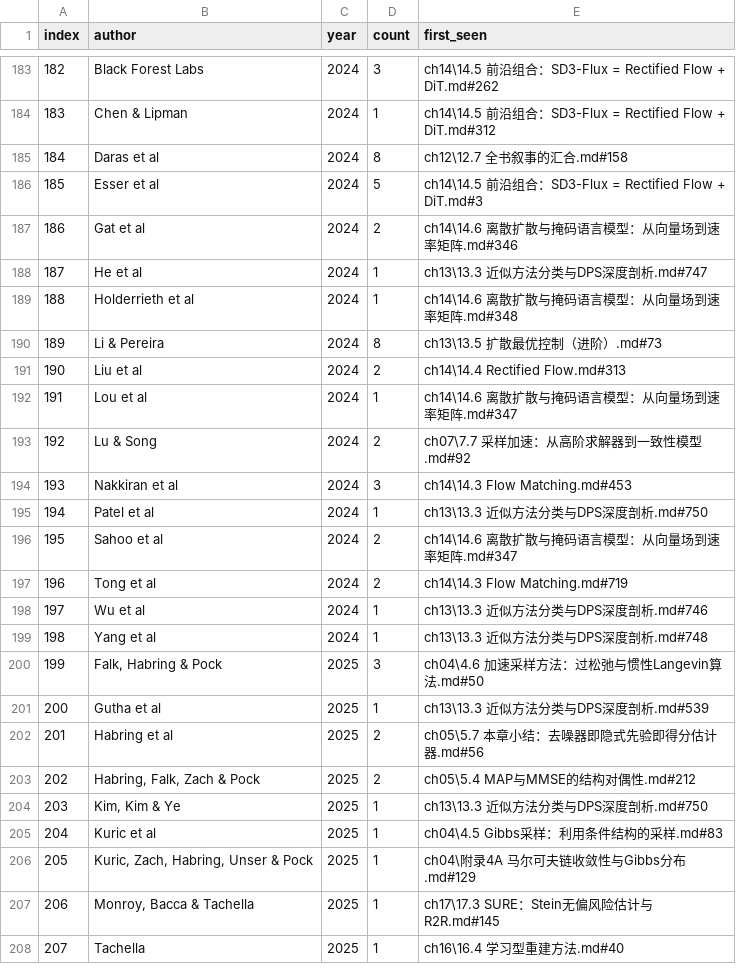
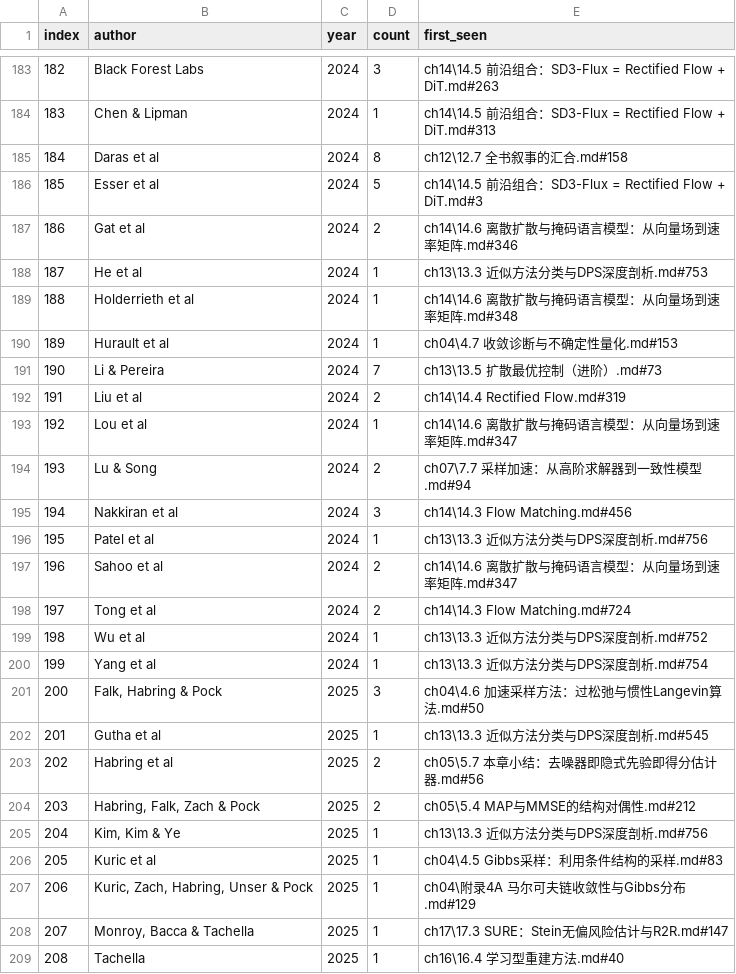
Before and after one commit to liujia1/deepinv2, a CSV file: book/meta/citations_raw.csv, drawn as a sheet; only a part is shown, gaps mark what is left out; addresses are those after the commit; the diff covers the shown part only; the diff names each change by its address in the sheet, - before the commit and + after, or states it on an @@ line.

```diff
--- a/book/meta/citations_raw.csv
+++ b/book/meta/citations_raw.csv
@@ column A (index) renumbered from row 141 down @@
-E183 (first_seen): …Flow + DiT.md#262
+E183 (first_seen): …Flow + DiT.md#263
-E184 (first_seen): …Flow + DiT.md#312
+E184 (first_seen): …Flow + DiT.md#313
-E188 (first_seen): ch13\13.3 近似方法分类与DPS深度剖析.md#747
+E188 (first_seen): ch13\13.3 近似方法分类与DPS深度剖析.md#753
+row 190: 189 | Hurault et al | 2024 | 1 | ch04\4.7 收敛诊断与不确定性量化.md#153
-D191 (count): 8
+D191 (count): 7
-E192 (first_seen): ch14\14.4 Rectified Flow.md#313
+E192 (first_seen): ch14\14.4 Rectified Flow.md#319
-E194 (first_seen): ch07\7.7 采样加速：从高阶求解器到一致性模型.md#92
+E194 (first_seen): ch07\7.7 采样加速：从高阶求解器到一致性模型.md#94
-E195 (first_seen): ch14\14.3 Flow Matching.md#453
+E195 (first_seen): ch14\14.3 Flow Matching.md#456
-E196 (first_seen): ch13\13.3 近似方法分类与DPS深度剖析.md#750
+E196 (first_seen): ch13\13.3 近似方法分类与DPS深度剖析.md#756
-E198 (first_seen): ch14\14.3 Flow Matching.md#719
+E198 (first_seen): ch14\14.3 Flow Matching.md#724
-E199 (first_seen): ch13\13.3 近似方法分类与DPS深度剖析.md#746
+E199 (first_seen): ch13\13.3 近似方法分类与DPS深度剖析.md#752
-E200 (first_seen): ch13\13.3 近似方法分类与DPS深度剖析.md#748
+E200 (first_seen): ch13\13.3 近似方法分类与DPS深度剖析.md#754
-E202 (first_seen): ch13\13.3 近似方法分类与DPS深度剖析.md#539
+E202 (first_seen): ch13\13.3 近似方法分类与DPS深度剖析.md#545
-E205 (first_seen): ch13\13.3 近似方法分类与DPS深度剖析.md#750
+E205 (first_seen): ch13\13.3 近似方法分类与DPS深度剖析.md#756
-E208 (first_seen): ch17\17.3 SURE：Stein无偏风险估计与R2R.md#145
+E208 (first_seen): ch17\17.3 SURE：Stein无偏风险估计与R2R.md#147
```
Also changed, not shown: 1 added row, 1 removed row and 70 edited cells elsewhere in this file, 21 other files.
